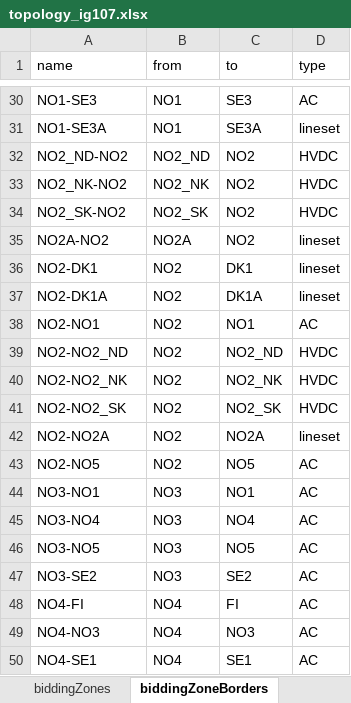
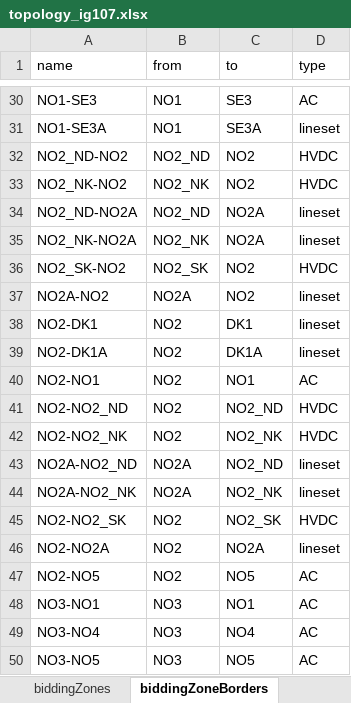
Before and after one commit to jlmnrcc/topology, an Excel workbook: data/topology_ig107.xlsx, sheet biddingZoneBorders, drawn as a sheet; only a part is shown, gaps mark what is left out; the shorter side is filled out with more unchanged rows; values as stored, in another font and other column widths than the file's, no borders; conditional formats and table styles not drawn; the diff names each change by its address in the sheet, - before the commit and + after, or states it on an @@ line.

Commit message:
swap SE3A SE3B eic. Add NO2A-NL+NO2A-DE lineset

```diff
--- a/data/topology_ig107.xlsx (sheet biddingZoneBorders)
+++ b/data/topology_ig107.xlsx (sheet biddingZoneBorders)
+row 34: NO2_ND-NO2A | NO2_ND | NO2A | lineset
+row 35: NO2_NK-NO2A | NO2_NK | NO2A | lineset
+row 43: NO2A-NO2_ND | NO2A | NO2_ND | lineset
+row 44: NO2A-NO2_NK | NO2A | NO2_NK | lineset
```
Also changed, not shown: sheet biddingZones, sheet linesets, sheet metaData, 1 other file.
